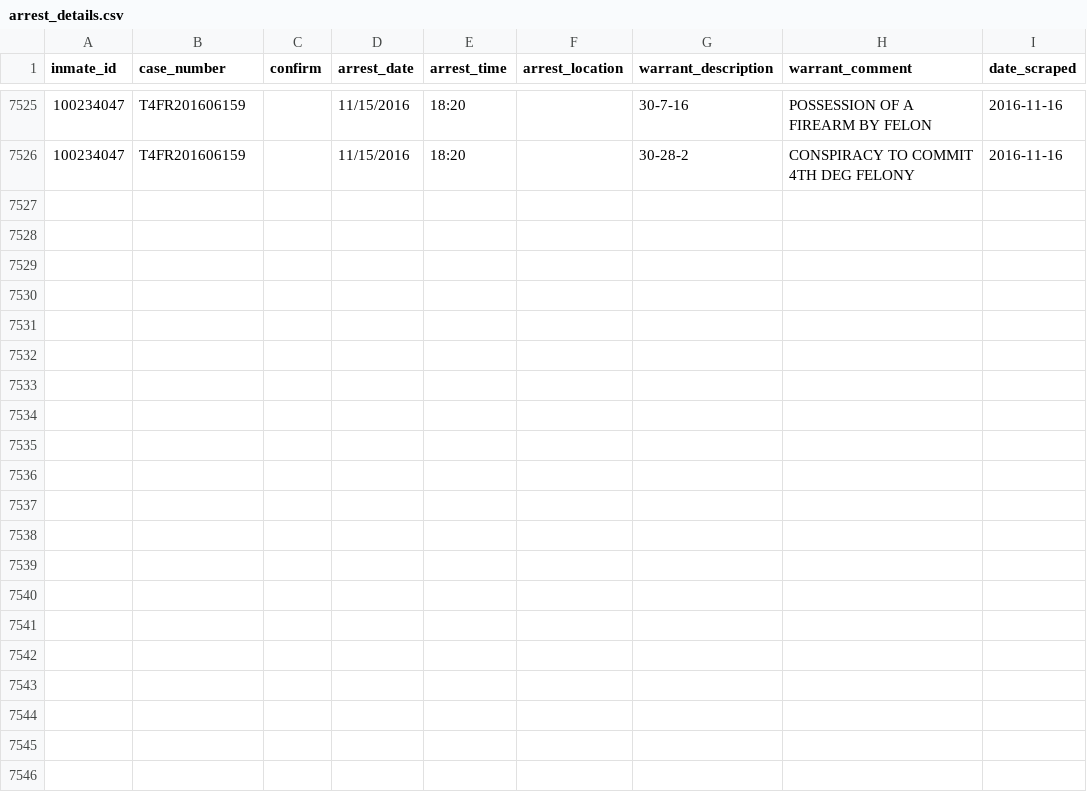
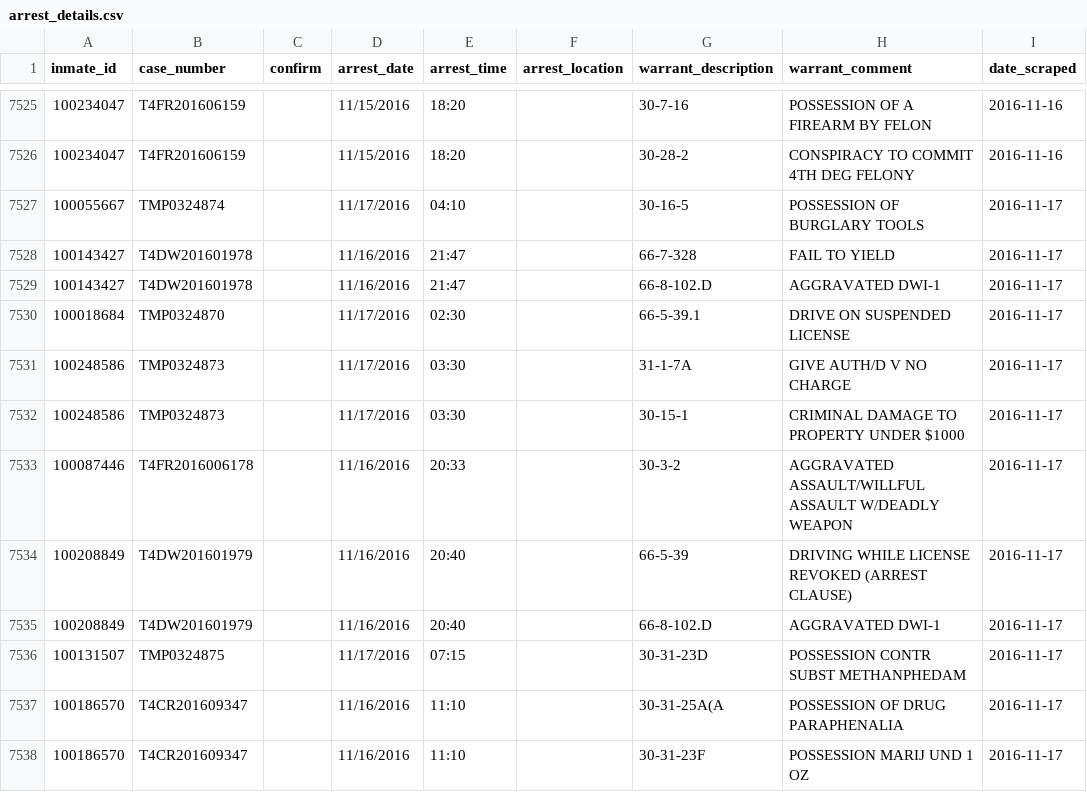
Before and after one commit to sandrafish/justice, a CSV file: data/arrest_details.csv, drawn as a sheet; only a part is shown, gaps mark what is left out; the diff names each change by its address in the sheet, - before the commit and + after, or states it on an @@ line.

```diff
--- a/data/arrest_details.csv
+++ b/data/arrest_details.csv
+row 7527: 100055667 | TMP0324874 |  | 11/17/2016 | 04:10 |  | 30-16-5 | POSSESSION OF BURGLARY TOOLS | 2016-11-17
+row 7528: 100143427 | T4DW201601978 |  | 11/16/2016 | 21:47 |  | 66-7-328 | FAIL TO YIELD | 2016-11-17
+row 7529: 100143427 | T4DW201601978 |  | 11/16/2016 | 21:47 |  | 66-8-102.D | AGGRAVATED DWI-1 | 2016-11-17
+row 7530: 100018684 | TMP0324870 |  | 11/17/2016 | 02:30 |  | 66-5-39.1 | DRIVE ON SUSPENDED LICENSE | 2016-11-17
+row 7531: 100248586 | TMP0324873 |  | 11/17/2016 | 03:30 |  | 31-1-7A | GIVE AUTH/D V NO CHARGE | 2016-11-17
+row 7532: 100248586 | TMP0324873 |  | 11/17/2016 | 03:30 |  | 30-15-1 | CRIMINAL DAMAGE TO PROPERTY UNDER $1000 | 2016-11-17
+row 7533: 100087446 | T4FR2016006178 |  | 11/16/2016 | 20:33 |  | 30-3-2 | AGGRAVATED ASSAULT/WILLFUL ASSAULT W/DEADLY WEAPON | 2016-11-17
+row 7534: 100208849 | T4DW201601979 |  | 11/16/2016 | 20:40 |  | 66-5-39 | DRIVING WHILE LICENSE REVOKED (ARREST CLAUSE) | 2016-11-17
+row 7535: 100208849 | T4DW201601979 |  | 11/16/2016 | 20:40 |  | 66-8-102.D | AGGRAVATED DWI-1 | 2016-11-17
+row 7536: 100131507 | TMP0324875 |  | 11/17/2016 | 07:15 |  | 30-31-23D | POSSESSION CONTR SUBST METHANPHEDAM | 2016-11-17
+row 7537: 100186570 | T4CR201609347 |  | 11/16/2016 | 11:10 |  | 30-31-25A(A | POSSESSION OF DRUG PARAPHENALIA | 2016-11-17
+row 7538: 100186570 | T4CR201609347 |  | 11/16/2016 | 11:10 |  | 30-31-23F | POSSESSION MARIJ UND 1 OZ | 2016-11-17
```
Also changed, not shown: data/bail_details.csv, 34 other files.
